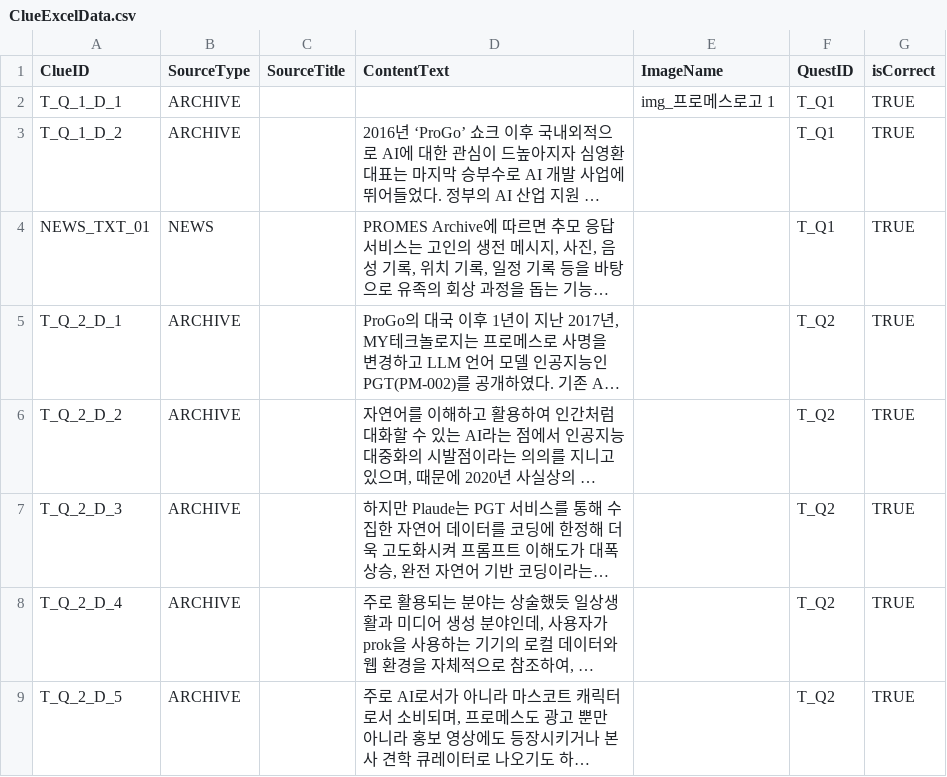
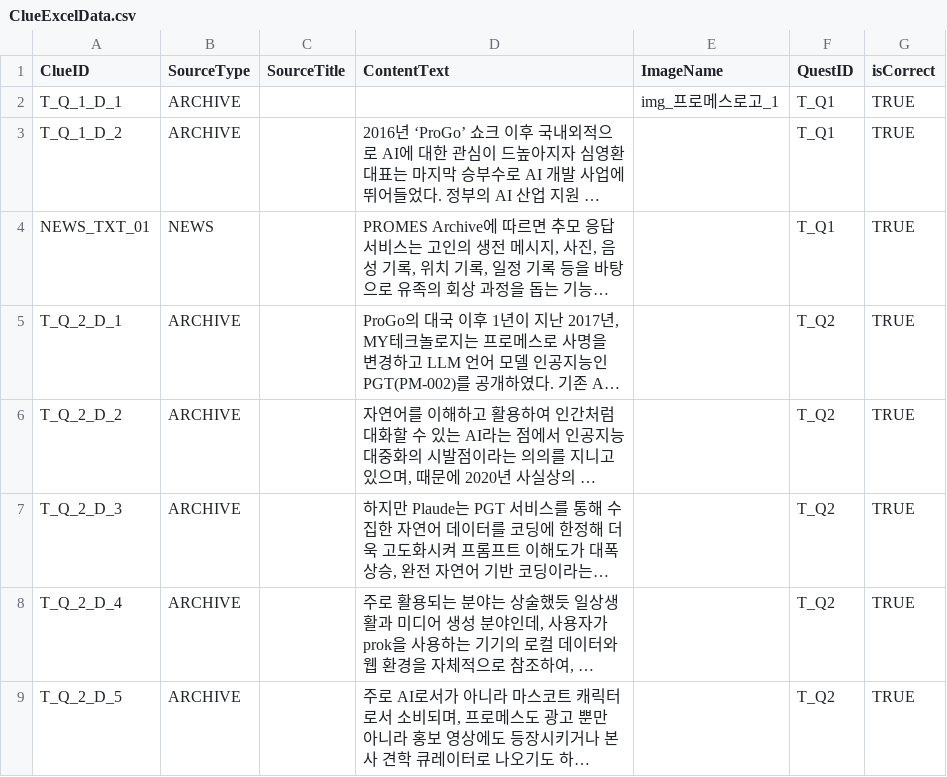
Before and after one commit to ShaPiq3/Project-AI, a CSV file: Project AI/Assets/Resources/ClueExcelData.csv, drawn as a sheet; long unchanged cells end in …; the diff names each change by its address in the sheet, - before the commit and + after, or states it on an @@ line.

```diff
--- a/Project AI/Assets/Resources/ClueExcelData.csv
+++ b/Project AI/Assets/Resources/ClueExcelData.csv
-E2 (ImageName): img_프로메스로고 1
+E2 (ImageName): img_프로메스로고_1
```
Also changed, not shown: 15 other files.
